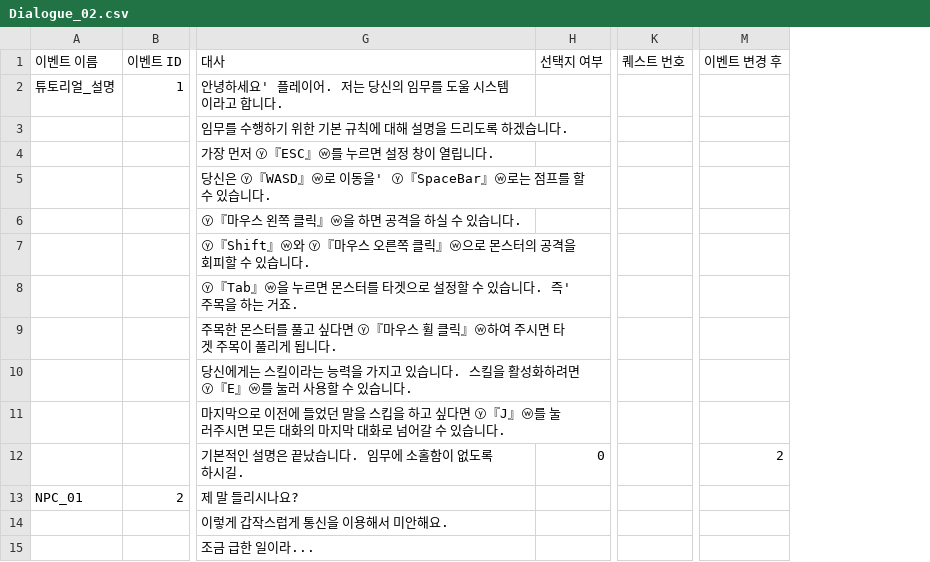
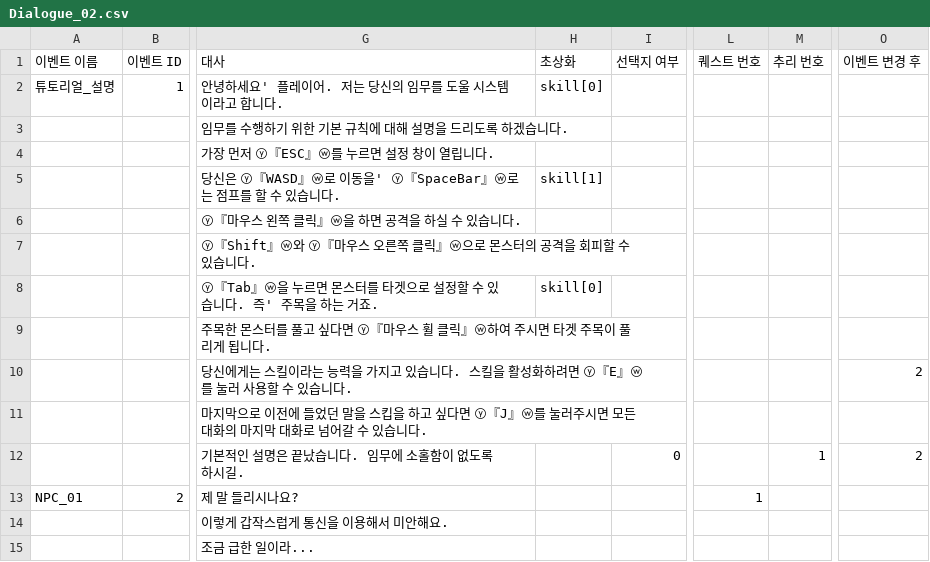
Before and after one commit to EunBinee/capstone, a CSV file: Capstone_mProject/Assets/Resources/Dialogues/Dialogue_02.csv, drawn as a sheet; only a part is shown, gaps mark what is left out; addresses are those after the commit; the diff names each change by its address in the sheet, - before the commit and + after, or states it on an @@ line.

```diff
--- a/Capstone_mProject/Assets/Resources/Dialogues/Dialogue_02.csv
+++ b/Capstone_mProject/Assets/Resources/Dialogues/Dialogue_02.csv
+column H (초상화), rows 2-8: skill[0] |  |  | skill[1] |  |  | skill[0]
+column M (추리 번호), row 12: 1
-O10 (이벤트 변경 후): (empty)
+O10 (이벤트 변경 후): 2
-L13 (퀘스트 번호): (empty)
+L13 (퀘스트 번호): 1
```
Also changed, not shown: Capstone_mProject/Assets/Resources/Dialogues/Tutorial.csv, 20 other files.
